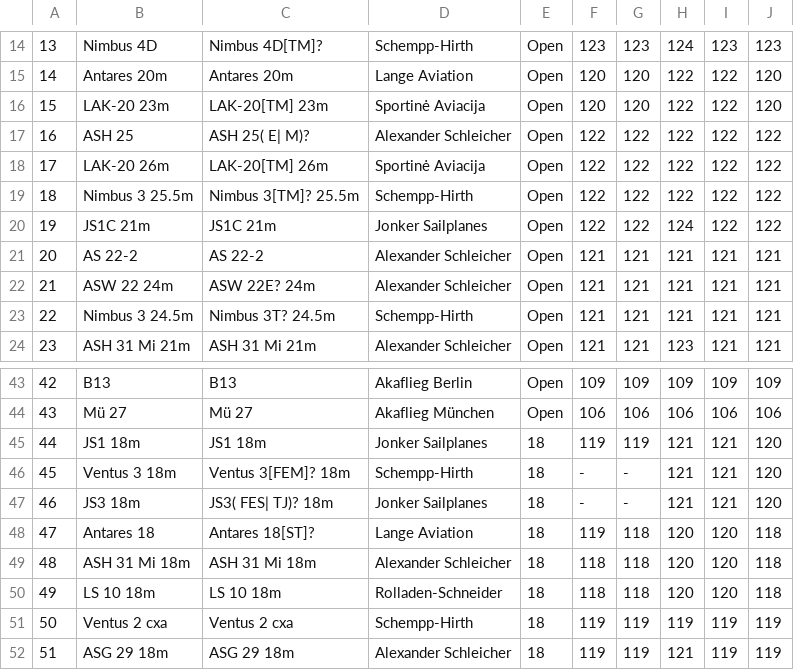
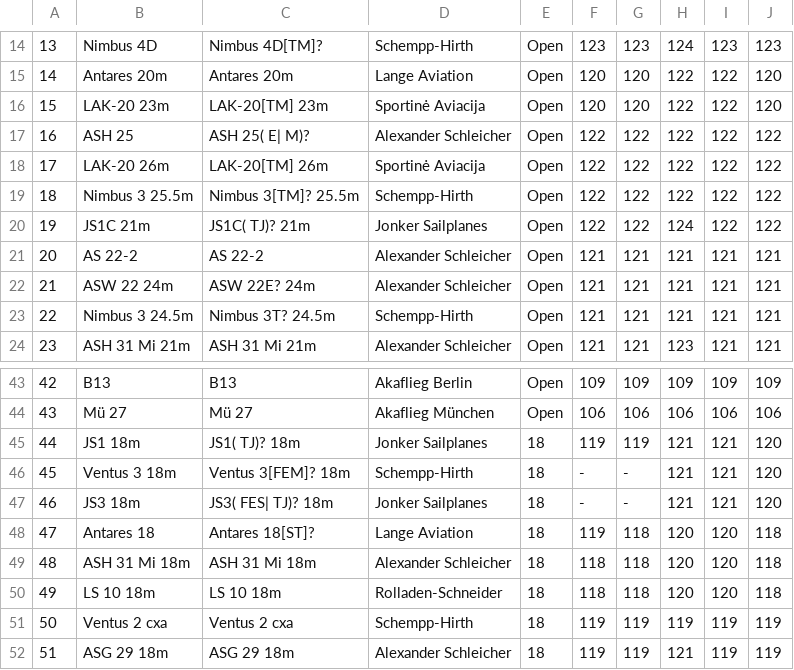
Before and after one commit to weglide/GliderList, a CSV file: indexlist.csv, drawn as a sheet; only a part is shown, gaps mark what is left out; the diff names each change by its address in the sheet, - before the commit and + after, or states it on an @@ line.

Commit message:
JS1 TJ added

```diff
--- a/indexlist.csv
+++ b/indexlist.csv
-C20: JS1C 21m
+C20: JS1C( TJ)? 21m
-C45: JS1 18m
+C45: JS1( TJ)? 18m
```
